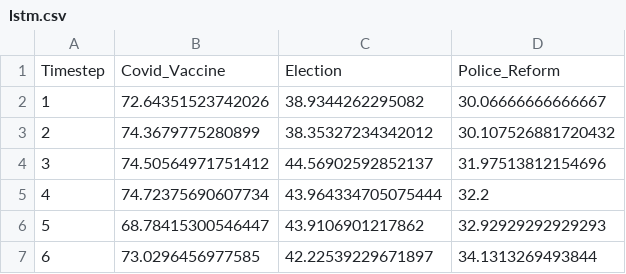
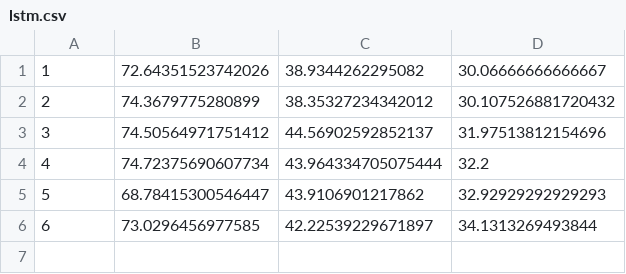
Before and after one commit to arechawla/todo.io, a CSV file: lstm.csv, drawn as a sheet.

Commit message:
Update lstm.csv

```diff
--- a/lstm.csv
+++ b/lstm.csv
@@ -1,2 +1 @@
-Timestep,Covid_Vaccine,Election,Police_Reform
 1,72.64351523742026,38.9344262295082,30.06666666666667
```
